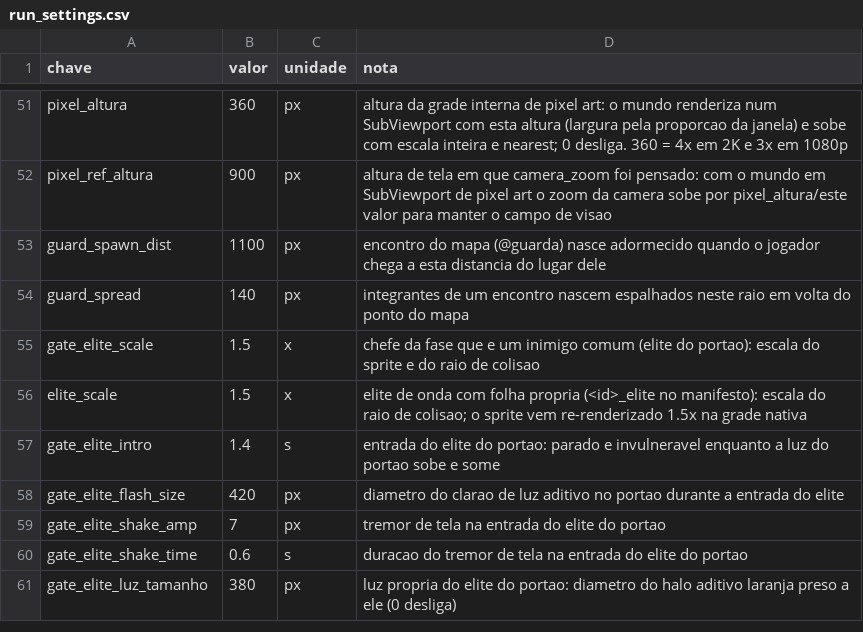
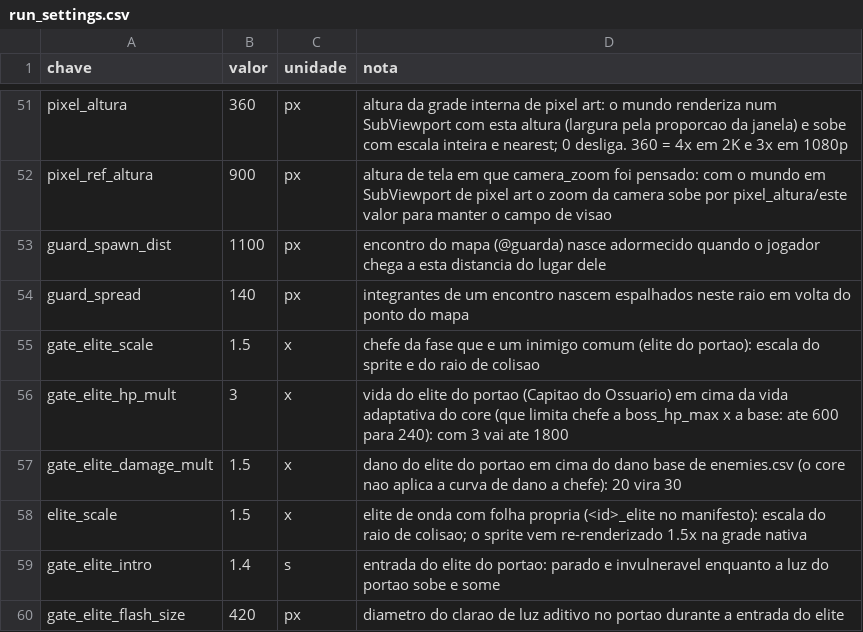
Before and after one commit to Willvinicius2/echoes-of-the-shatter, a CSV file: godot/data2d/run_settings.csv, drawn as a sheet; only a part is shown, gaps mark what is left out; the shorter side is filled out with more unchanged rows.

```diff
--- a/godot/data2d/run_settings.csv
+++ b/godot/data2d/run_settings.csv
@@ -55,2 +55,4 @@ guard_spread,140,px,integrantes de um encontro nascem espalhados neste raio em v
 gate_elite_scale,1.5,x,chefe da fase que e um inimigo comum (elite do portao): escala do sprite e do raio de colisao
+gate_elite_hp_mult,3,x,vida do elite do portao (Capitao do Ossuario) em cima da vida adaptativa do core (que limita chefe a boss_hp_max x a base: ate 600 para 240): com 3 vai ate 1800
+gate_elite_damage_mult,1.5,x,dano do elite do portao em cima do dano base de enemies.csv (o core nao aplica a curva de dano a chefe): 20 vira 30
 elite_scale,1.5,x,elite de onda com folha propria (<id>_elite no manifesto): escala do raio de colisao; o sprite vem re-renderizado 1.5x na grade nativa
```
Also changed, not shown: godot/data2d/clima.csv, 4 other files.
